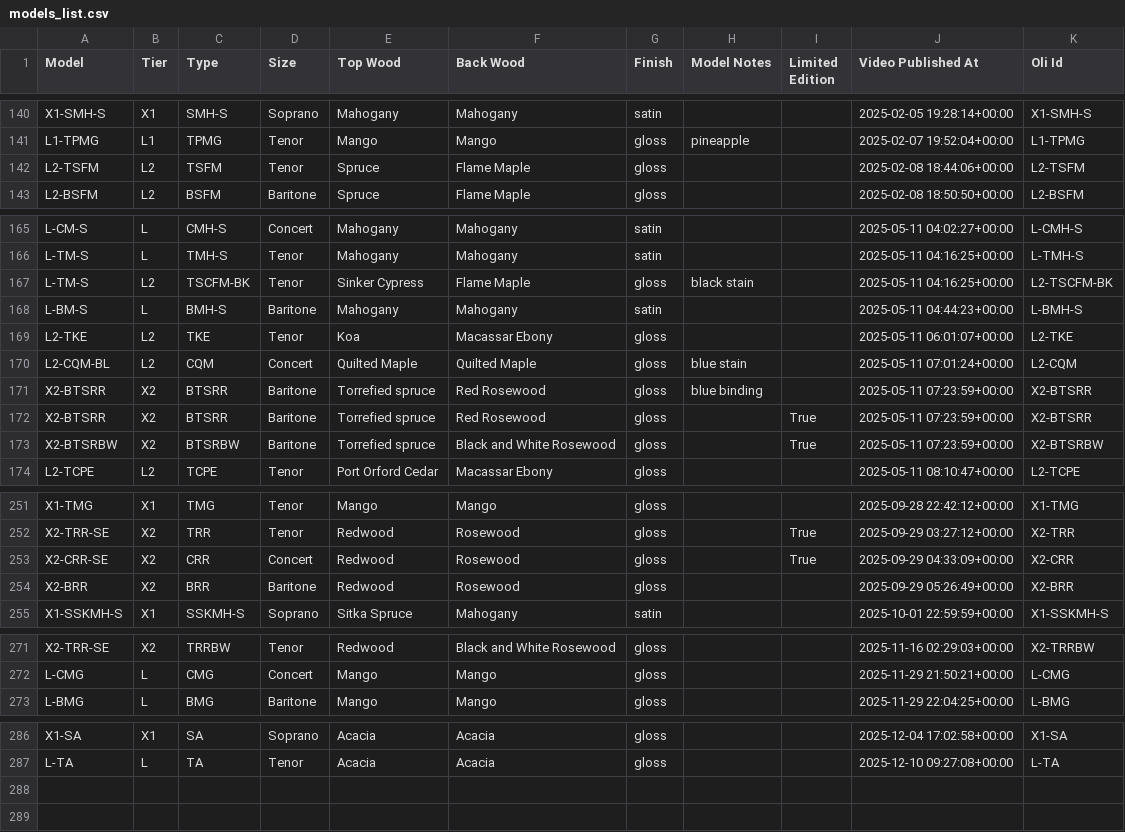
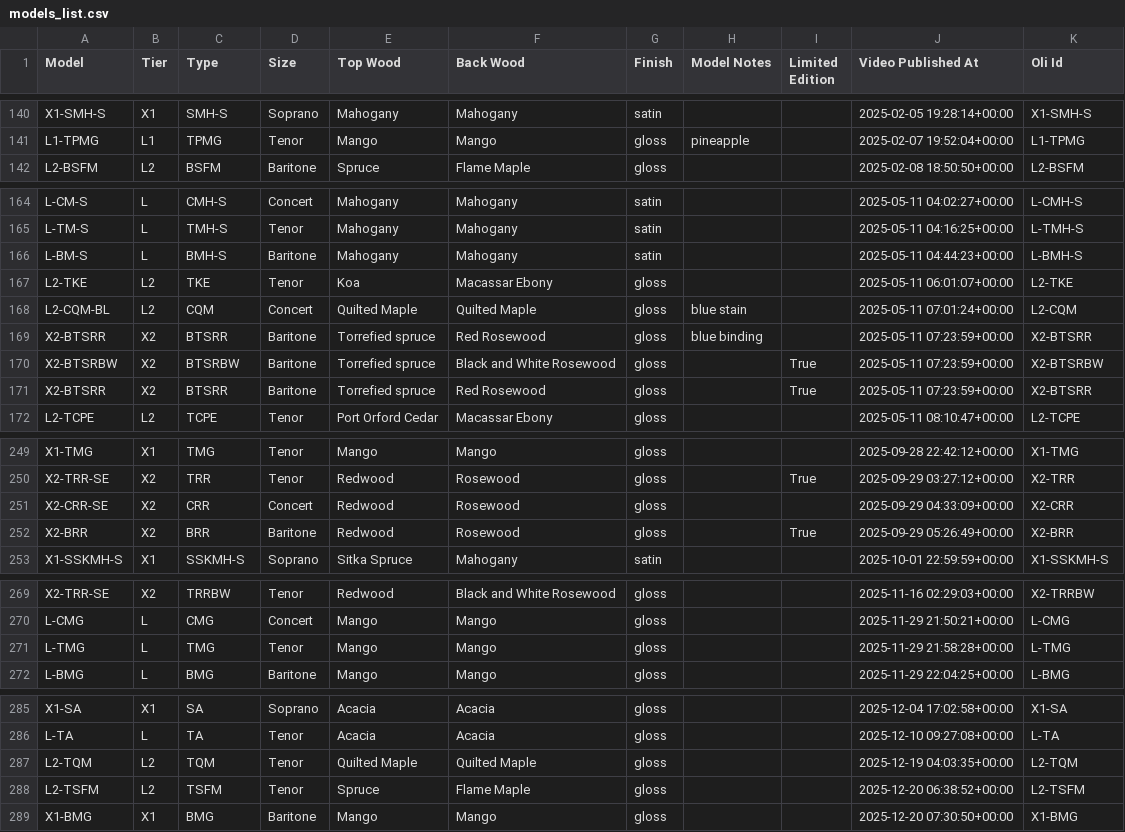
Before and after one commit to wykhuh/oli-database, a CSV file: data/models_list.csv, drawn as a sheet; only a part is shown, gaps mark what is left out; the diff covers the shown part only.

```diff
--- a/data/models_list.csv
+++ b/data/models_list.csv
@@ -141,3 +141,2 @@ X1-SMH-S,X1,SMH-S,Soprano,Mahogany,Mahogany,satin,,,2025-02-05 19:28:14+00:00,X1
 L1-TPMG,L1,TPMG,Tenor,Mango,Mango,gloss,pineapple,,2025-02-07 19:52:04+00:00,L1-TPMG
-L2-TSFM,L2,TSFM,Tenor,Spruce,Flame Maple,gloss,,,2025-02-08 18:44:06+00:00,L2-TSFM
 L2-BSFM,L2,BSFM,Baritone,Spruce,Flame Maple,gloss,,,2025-02-08 18:50:50+00:00,L2-BSFM
@@ -166,3 +165,2 @@ L-CM-S,L,CMH-S,Concert,Mahogany,Mahogany,satin,,,2025-05-11 04:02:27+00:00,L-CMH
 L-TM-S,L,TMH-S,Tenor,Mahogany,Mahogany,satin,,,2025-05-11 04:16:25+00:00,L-TMH-S
-L-TM-S,L2,TSCFM-BK,Tenor,Sinker Cypress,Flame Maple,gloss,black stain,,2025-05-11 04:16:25+00:00,L2-TSCFM-BK
 L-BM-S,L,BMH-S,Baritone,Mahogany,Mahogany,satin,,,2025-05-11 04:44:23+00:00,L-BMH-S
@@ -171,4 +169,4 @@ L2-CQM-BL,L2,CQM,Concert,Quilted Maple,Quilted Maple,gloss,blue stain,,2025-05-1
 X2-BTSRR,X2,BTSRR,Baritone,Torrefied spruce,Red Rosewood,gloss,blue binding,,2025-05-11 07:23:59+00:00,X2-BTSRR
+X2-BTSRBW,X2,BTSRBW,Baritone,Torrefied spruce,Black and White Rosewood,gloss,,True,2025-05-11 07:23:59+00:00,X2-BTSRBW
 X2-BTSRR,X2,BTSRR,Baritone,Torrefied spruce,Red Rosewood,gloss,,True,2025-05-11 07:23:59+00:00,X2-BTSRR
-X2-BTSRBW,X2,BTSRBW,Baritone,Torrefied spruce,Black and White Rosewood,gloss,,True,2025-05-11 07:23:59+00:00,X2-BTSRBW
 L2-TCPE,L2,TCPE,Tenor,Port Orford Cedar,Macassar Ebony,gloss,,,2025-05-11 08:10:47+00:00,L2-TCPE
@@ -252,4 +250,4 @@ X1-TMG,X1,TMG,Tenor,Mango,Mango,gloss,,,2025-09-28 22:42:12+00:00,X1-TMG
 X2-TRR-SE,X2,TRR,Tenor,Redwood,Rosewood,gloss,,True,2025-09-29 03:27:12+00:00,X2-TRR
-X2-CRR-SE,X2,CRR,Concert,Redwood,Rosewood,gloss,,True,2025-09-29 04:33:09+00:00,X2-CRR
-X2-BRR,X2,BRR,Baritone,Redwood,Rosewood,gloss,,,2025-09-29 05:26:49+00:00,X2-BRR
+X2-CRR-SE,X2,CRR,Concert,Redwood,Rosewood,gloss,,,2025-09-29 04:33:09+00:00,X2-CRR
+X2-BRR,X2,BRR,Baritone,Redwood,Rosewood,gloss,,True,2025-09-29 05:26:49+00:00,X2-BRR
 X1-SSKMH-S,X1,SSKMH-S,Soprano,Sitka Spruce,Mahogany,satin,,,2025-10-01 22:59:59+00:00,X1-SSKMH-S
@@ -272,2 +270,3 @@ X2-TRR-SE,X2,TRRBW,Tenor,Redwood,Black and White Rosewood,gloss,,,2025-11-16 02:
 L-CMG,L,CMG,Concert,Mango,Mango,gloss,,,2025-11-29 21:50:21+00:00,L-CMG
+L-TMG,L,TMG,Tenor,Mango,Mango,gloss,,,2025-11-29 21:58:28+00:00,L-TMG
 L-BMG,L,BMG,Baritone,Mango,Mango,gloss,,,2025-11-29 22:04:25+00:00,L-BMG
@@ -287 +286,4 @@ X1-SA,X1,SA,Soprano,Acacia,Acacia,gloss,,,2025-12-04 17:02:58+00:00,X1-SA
 L-TA,L,TA,Tenor,Acacia,Acacia,gloss,,,2025-12-10 09:27:08+00:00,L-TA
+L2-TQM,L2,TQM,Tenor,Quilted Maple,Quilted Maple,gloss,,,2025-12-19 04:03:35+00:00,L2-TQM
+L2-TSFM,L2,TSFM,Tenor,Spruce,Flame Maple,gloss,,,2025-12-20 06:38:52+00:00,L2-TSFM
+X1-BMG,X1,BMG,Baritone,Mango,Mango,gloss,,,2025-12-20 07:30:50+00:00,X1-BMG
```
Also changed, not shown: 6 moved rows and 2 edited cells elsewhere in this file, data/tonewoods.csv, 1 other file.
